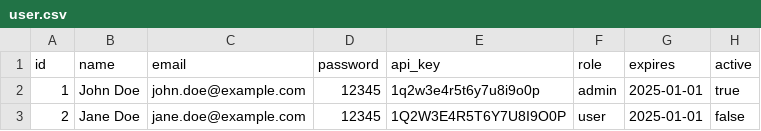
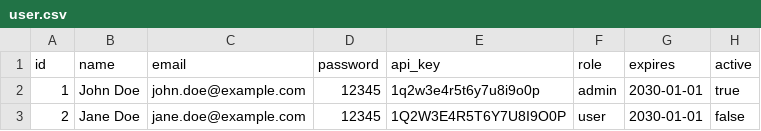
Before and after one commit to plinioprado/ctr1-django, a CSV file: ctr1/dao/csv/user.csv, drawn as a sheet.

```diff
--- a/ctr1/dao/csv/user.csv
+++ b/ctr1/dao/csv/user.csv
@@ -1,3 +1,3 @@
 id,name,email,password,api_key,role,expires,active
-1,"John Doe","john.doe@example.com","12345","1q2w3e4r5t6y7u8i9o0p","admin","2025-01-01",true
-2,"Jane Doe","jane.doe@example.com","12345","1Q2W3E4R5T6Y7U8I9O0P","user","2025-01-01",false
+1,"John Doe","john.doe@example.com","12345","1q2w3e4r5t6y7u8i9o0p","admin","2030-01-01",true
+2,"Jane Doe","jane.doe@example.com","12345","1Q2W3E4R5T6Y7U8I9O0P","user","2030-01-01",false
```
Also changed, not shown: ctr1/dao/csv/setting.csv, 3 other files.
